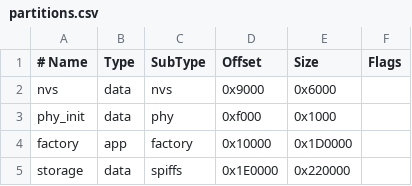
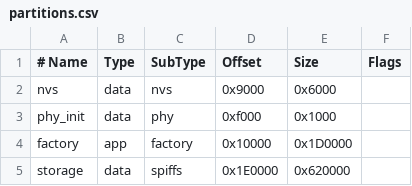
Before and after one commit to NTUEELightDance/LightDance_Firmware, a CSV file: LPS/partitions.csv, drawn as a sheet.

```diff
--- a/LPS/partitions.csv
+++ b/LPS/partitions.csv
@@ -4,2 +4,2 @@ phy_init,  data, phy,     0xf000,   0x1000,
 factory,   app,  factory, 0x10000,  0x1D0000,
-storage,   data, spiffs,  0x1E0000, 0x220000,
+storage,   data, spiffs,  0x1E0000, 0x620000,
```
Also changed, not shown: 30 other files.
